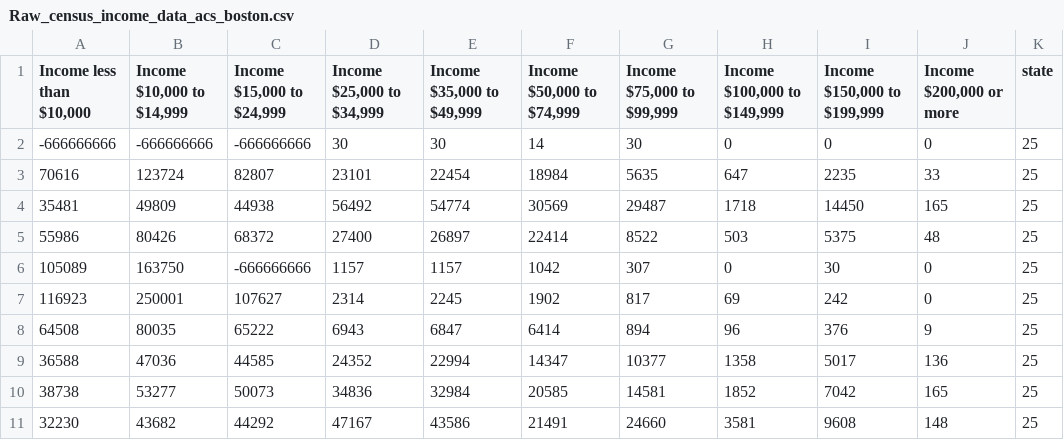
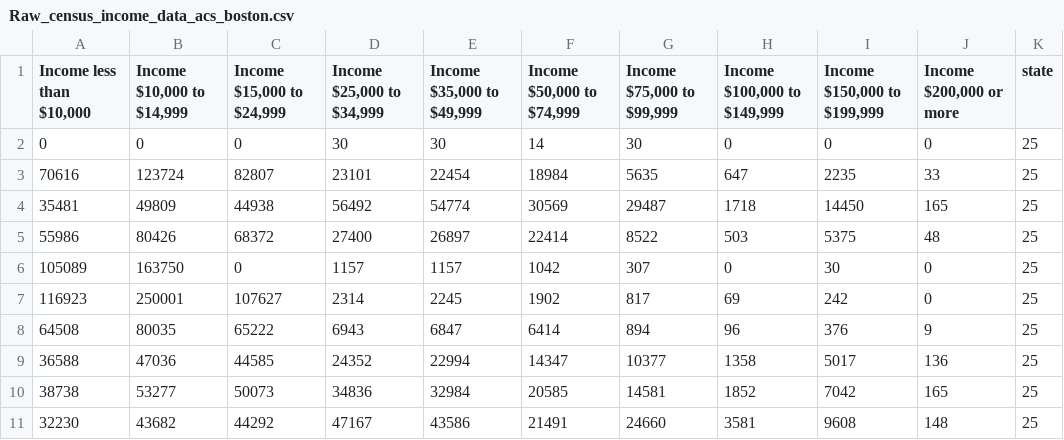
Before and after one commit to USC-DSCI-510/final-project-yixinw690, a CSV file: data/raw/Raw_census_income_data_acs_boston.csv, drawn as a sheet; only a part is shown; the diff names each change by its address in the sheet, - before the commit and + after, or states it on an @@ line.

Commit message:
Update Raw_census_income_data_acs_boston.csv

```diff
--- a/data/raw/Raw_census_income_data_acs_boston.csv
+++ b/data/raw/Raw_census_income_data_acs_boston.csv
-A2 (Income less than $10,000): -666666666
+A2 (Income less than $10,000): 0
-B2 (Income $10,000 to $14,999): -666666666
+B2 (Income $10,000 to $14,999): 0
-C2 (Income $15,000 to $24,999): -666666666
+C2 (Income $15,000 to $24,999): 0
-C6 (Income $15,000 to $24,999): -666666666
+C6 (Income $15,000 to $24,999): 0
```
